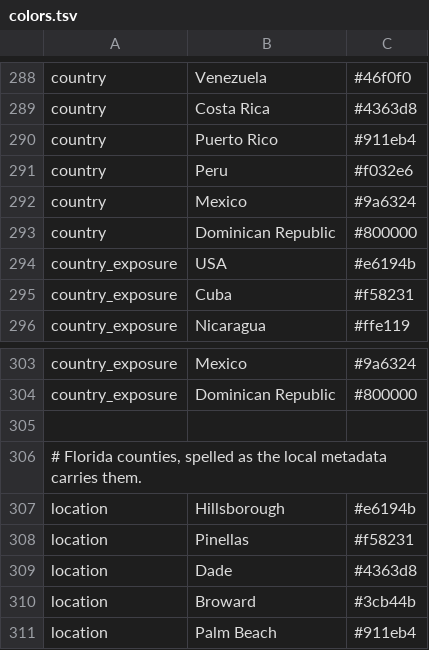
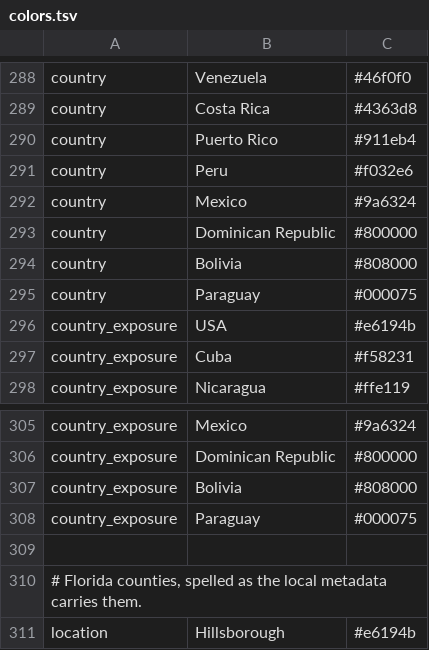
Before and after one commit to arodzh-sudo/dengue-fl, a TSV file: phylogenetic/defaults/colors.tsv, drawn as a sheet; only a part is shown, gaps mark what is left out; the shorter side is filled out with more unchanged rows; the diff names each change by its address in the sheet, - before the commit and + after, or states it on an @@ line.

Commit message:
Pin Bolivia and Paraguay; reconstruct collection geography so the map draws transmission lines

```diff
--- a/phylogenetic/defaults/colors.tsv
+++ b/phylogenetic/defaults/colors.tsv
+row 294: country | Bolivia | #808000
+row 295: country | Paraguay | #000075
+row 307: country_exposure | Bolivia | #808000
+row 308: country_exposure | Paraguay | #000075
```
Also changed, not shown: 2 other files.
